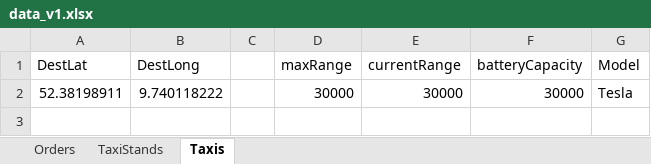
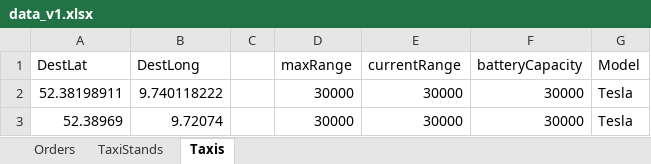
Before and after one commit to larsbue/IT-Projekt-Anylogic, an Excel workbook: IT-Projekt/database/data_v1.xlsx, sheet Taxis, drawn as a sheet; values as stored, in another font and other column widths than the file's, no borders; the diff names each change by its address in the sheet, - before the commit and + after, or states it on an @@ line.

```diff
--- a/IT-Projekt/database/data_v1.xlsx (sheet Taxis)
+++ b/IT-Projekt/database/data_v1.xlsx (sheet Taxis)
+row 3: 52.38969 | 9.72074 |  | 30000 | 30000 | 30000 | Tesla
```
Also changed, not shown: sheet Orders, 8 other files.
